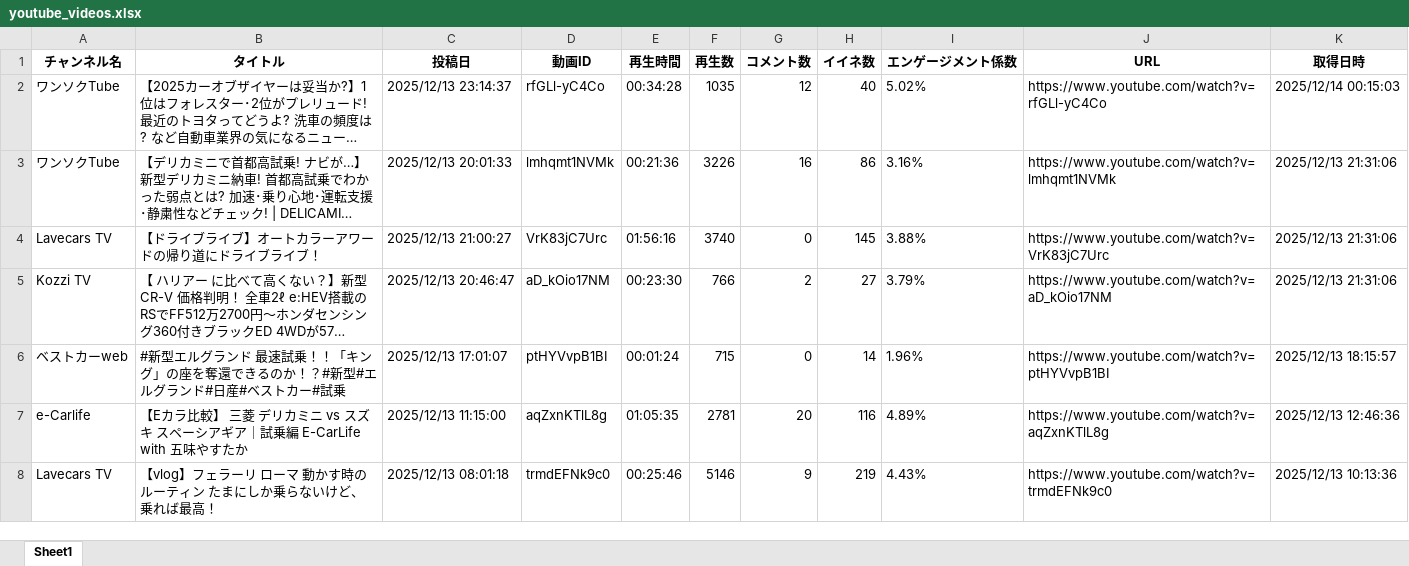
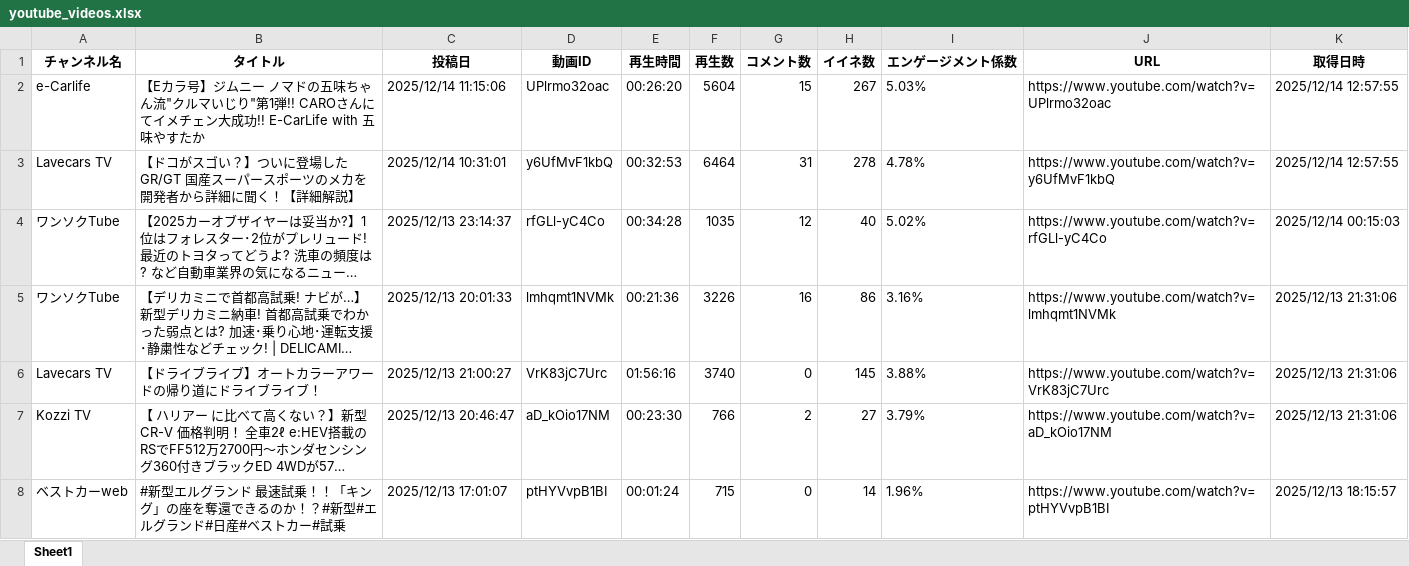
Before and after one commit to Takayoshi19890810/251015_YouTubeList, an Excel workbook: youtube_videos.xlsx, sheet Sheet1, drawn as a sheet; only a part is shown; the shorter side is filled out with more unchanged rows; long unchanged cells end in …; values as stored, in another font and other column widths than the file's, no borders; the diff names each change by its address in the sheet, - before the commit and + after, or states it on an @@ line.

```diff
--- a/youtube_videos.xlsx (sheet Sheet1)
+++ b/youtube_videos.xlsx (sheet Sheet1)
+row 2: e-Carlife | 【Eカラ号】ジムニー ノマドの五味ちゃん流"クルマいじり"第1弾!! CAROさんにてイメチェン大成功!! E-CarLife with 五味やすたか | 2025/12/14 11:15:06 | UPlrmo32oac | 00:26:20 | 5604 | 15 | 267 | 5.03% | https://www.youtube.com/watch?v=UPlrmo32oac | 2025/12/14 12:57:55
+row 3: Lavecars TV | 【ドコがスゴい？】ついに登場した GR/GT 国産スーパースポーツのメカを開発者から詳細に聞く！【詳細解説】 | 2025/12/14 10:31:01 | y6UfMvF1kbQ | 00:32:53 | 6464 | 31 | 278 | 4.78% | https://www.youtube.com/watch?v=y6UfMvF1kbQ | 2025/12/14 12:57:55
```
